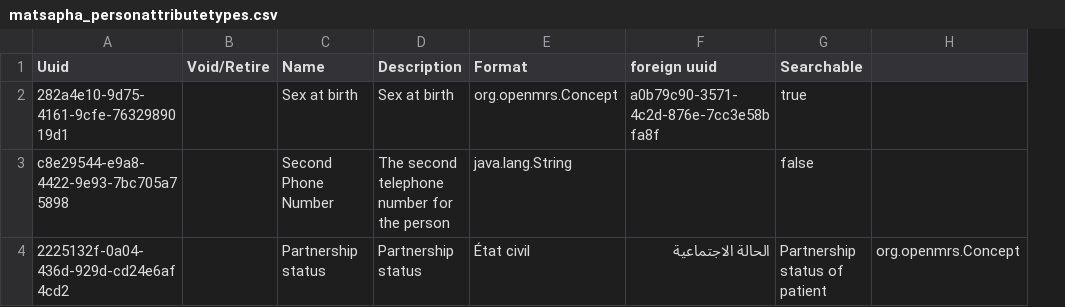
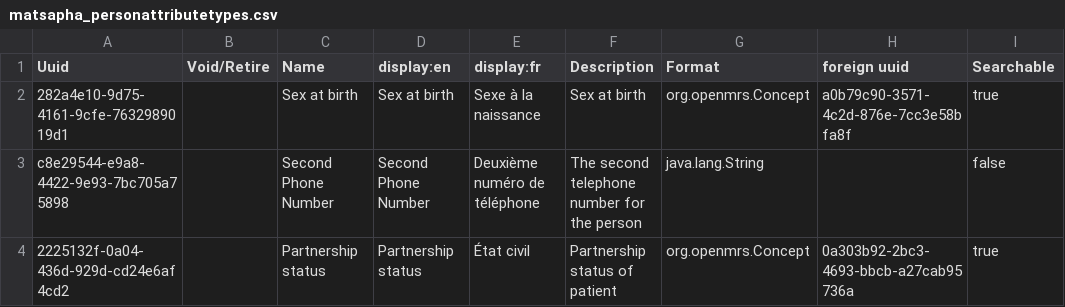
Before and after one commit to MSF-OCG/LIME-EMR, a CSV file: sites/matsapha/configs/openmrs/initializer_config/personattributetypes/matsapha_personattributetypes.csv, drawn as a sheet; removed rows and columns are numbered as before the commit, all else as after; the diff names each change by its address in the sheet, - before the commit and + after, or states it on an @@ line.

Commit message:
LIME2-1214 Fixes to matsapha person attribute types (#417)

```diff
--- a/sites/matsapha/configs/openmrs/initializer_config/personattributetypes/matsapha_personattributetypes.csv
+++ b/sites/matsapha/configs/openmrs/initializer_config/personattributetypes/matsapha_personattributetypes.csv
+column D (display:en), rows 2-4: Sex at birth | Second Phone Number | Partnership status
+column E (display:fr), rows 2-4: Sexe à la naissance | Deuxième numéro de téléphone | État civil
-column H, row 4: org.openmrs.Concept
-F4 (Description): Partnership status
+F4 (Description): Partnership status of patient
-G4 (Format): État civil
+G4 (Format): org.openmrs.Concept
-H4 (foreign uuid): الحالة الاجتماعية
+H4 (foreign uuid): 0a303b92-2bc3-4693-bbcb-a27cab95736a
-I4 (Searchable): Partnership status of patient
+I4 (Searchable): true
```
